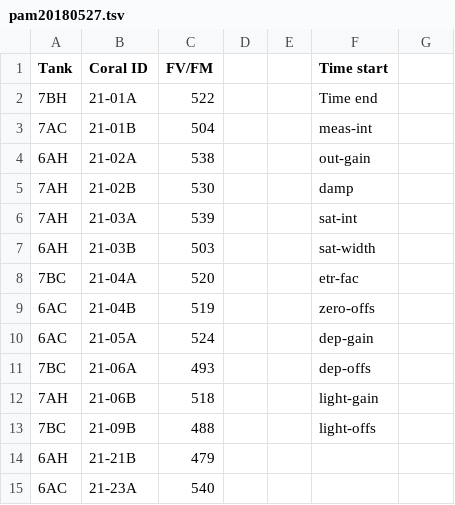
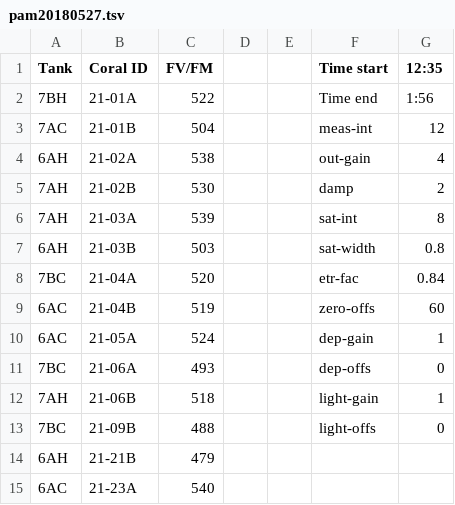
Before and after one commit to nashsoderberg97/motelh, a TSV file: data/pam/pam20180527.tsv, drawn as a sheet; only a part is shown; the diff names each change by its address in the sheet, - before the commit and + after, or states it on an @@ line.

Commit message:
added settings to may 25th pam file

```diff
--- a/data/pam/pam20180527.tsv
+++ b/data/pam/pam20180527.tsv
-G1: (empty)
+G1: 12:35
-G2 (12:35): (empty)
+G2 (12:35): 1:56
-G3 (12:35): (empty)
+G3 (12:35): 12
-G4 (12:35): (empty)
+G4 (12:35): 4
-G5 (12:35): (empty)
+G5 (12:35): 2
-G6 (12:35): (empty)
+G6 (12:35): 8
-G7 (12:35): (empty)
+G7 (12:35): 0.8
-G8 (12:35): (empty)
+G8 (12:35): 0.84
-G9 (12:35): (empty)
+G9 (12:35): 60
-G10 (12:35): (empty)
+G10 (12:35): 1
-G11 (12:35): (empty)
+G11 (12:35): 0
-G12 (12:35): (empty)
+G12 (12:35): 1
-G13 (12:35): (empty)
+G13 (12:35): 0
```
